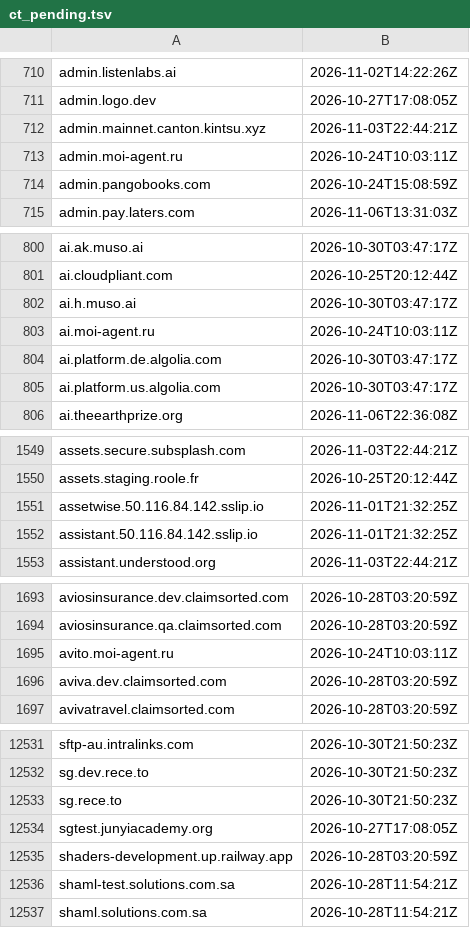
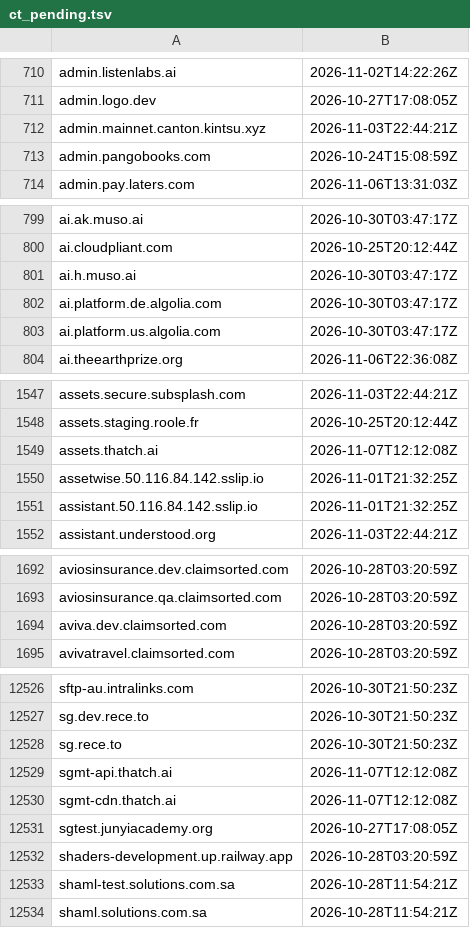
Before and after one commit to malek-alhu/marketplace-phaas-tracker, a TSV file: monitor/state/ct_pending.tsv, drawn as a sheet; only a part is shown, gaps mark what is left out; the diff covers the shown part only.

```diff
--- a/monitor/state/ct_pending.tsv
+++ b/monitor/state/ct_pending.tsv
@@ -712,3 +712,2 @@ admin.logo.dev	2026-10-27T17:08:05Z
 admin.mainnet.canton.kintsu.xyz	2026-11-03T22:44:21Z
-admin.moi-agent.ru	2026-10-24T10:03:11Z
 admin.pangobooks.com	2026-10-24T15:08:59Z
@@ -802,3 +801,2 @@ ai.cloudpliant.com	2026-10-25T20:12:44Z
 ai.h.muso.ai	2026-10-30T03:47:17Z
-ai.moi-agent.ru	2026-10-24T10:03:11Z
 ai.platform.de.algolia.com	2026-10-30T03:47:17Z
@@ -1550,2 +1548,3 @@ assets.secure.subsplash.com	2026-11-03T22:44:21Z
 assets.staging.roole.fr	2026-10-25T20:12:44Z
+assets.thatch.ai	2026-11-07T12:12:08Z
 assetwise.50.116.84.142.sslip.io	2026-11-01T21:32:25Z
@@ -1694,3 +1693,2 @@ aviosinsurance.dev.claimsorted.com	2026-10-28T03:20:59Z
 aviosinsurance.qa.claimsorted.com	2026-10-28T03:20:59Z
-avito.moi-agent.ru	2026-10-24T10:03:11Z
 aviva.dev.claimsorted.com	2026-10-28T03:20:59Z
@@ -12533,2 +12528,4 @@ sg.dev.rece.to	2026-10-30T21:50:23Z
 sg.rece.to	2026-10-30T21:50:23Z
+sgmt-api.thatch.ai	2026-11-07T12:12:08Z
+sgmt-cdn.thatch.ai	2026-11-07T12:12:08Z
 sgtest.junyiacademy.org	2026-10-27T17:08:05Z
```
Also changed, not shown: 11 added rows and 19 removed rows elsewhere in this file, monitor/scans.csv, 11 other files.
